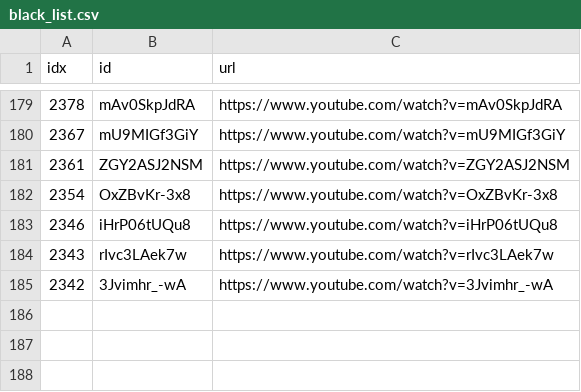
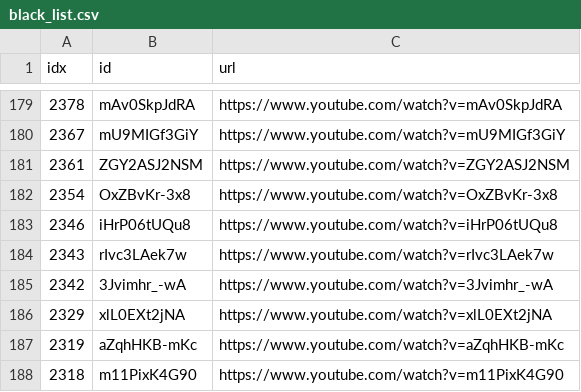
Before and after one commit to sumsjp/Drberg, a CSV file: src/black_list.csv, drawn as a sheet; only a part is shown, gaps mark what is left out; the diff names each change by its address in the sheet, - before the commit and + after, or states it on an @@ line.

```diff
--- a/src/black_list.csv
+++ b/src/black_list.csv
+row 186: 2329 | xlL0EXt2jNA | https://www.youtube.com/watch?v=xlL0EXt2jNA
+row 187: 2319 | aZqhHKB-mKc | https://www.youtube.com/watch?v=aZqhHKB-mKc
+row 188: 2318 | m11PixK4G90 | https://www.youtube.com/watch?v=m11PixK4G90
```
Also changed, not shown: src/video_list.csv, 41 other files.
